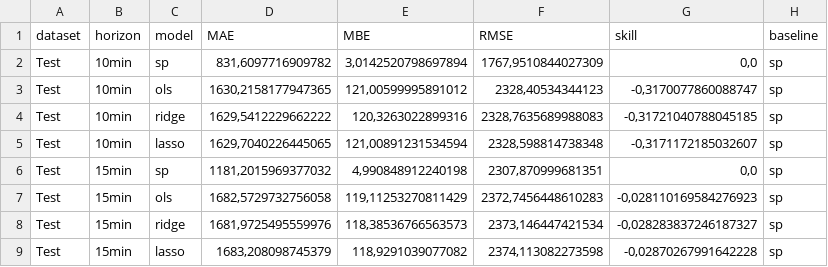
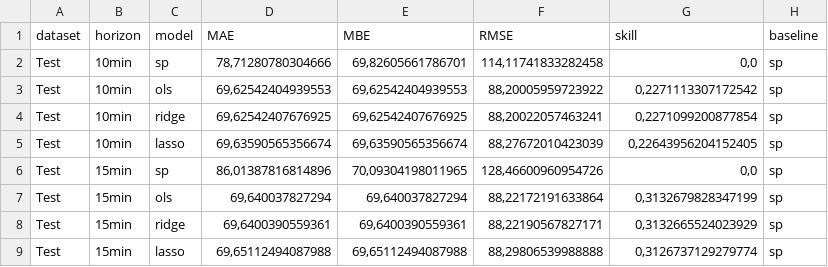
Before and after one commit to sophieaylin/PV-forecasting, a CSV file: summary_table_GHI.csv, drawn as a sheet; only a part is shown; the diff covers the shown part only.

```diff
--- a/summary_table_GHI.csv
+++ b/summary_table_GHI.csv
@@ -1,9 +1,9 @@
 dataset;horizon;model;MAE;MBE;RMSE;skill;baseline
-Test;10min;sp;831,6097716909782;3,0142520798697894;1767,9510844027309;0,0;sp
-Test;10min;ols;1630,2158177947365;121,00599995891012;2328,40534344123;-0,3170077860088747;sp
-Test;10min;ridge;1629,5412229662222;120,3263022899316;2328,7635689988083;-0,31721040788045185;sp
-Test;10min;lasso;1629,7040226445065;121,00891231534594;2328,598814738348;-0,3171172185032607;sp
-Test;15min;sp;1181,2015969377032;4,990848912240198;2307,870999681351;0,0;sp
-Test;15min;ols;1682,5729732756058;119,11253270811429;2372,7456448610283;-0,028110169584276923;sp
-Test;15min;ridge;1681,9725495559976;118,38536766563573;2373,146447421534;-0,028283837246187327;sp
-Test;15min;lasso;1683,208098745379;118,9291039077082;2374,113082273598;-0,02870267991642228;sp
+Test;10min;sp;78,71280780304666;69,82605661786701;114,11741833282458;0,0;sp
+Test;10min;ols;69,62542404939553;69,62542404939553;88,20005959723922;0,2271113307172542;sp
+Test;10min;ridge;69,62542407676925;69,62542407676925;88,20022057463241;0,2271099200877854;sp
+Test;10min;lasso;69,63590565356674;69,63590565356674;88,27672010423039;0,22643956204152405;sp
+Test;15min;sp;86,01387816814896;70,09304198011965;128,46600960954726;0,0;sp
+Test;15min;ols;69,640037827294;69,640037827294;88,22172191633864;0,3132679828347199;sp
+Test;15min;ridge;69,6400390559361;69,6400390559361;88,22190567827171;0,3132665524023929;sp
+Test;15min;lasso;69,65112494087988;69,65112494087988;88,29806539988888;0,3126737129279774;sp
```
Also changed, not shown: 61 edited cells elsewhere in this file, summary_table_BNI.csv, 19 other files.
